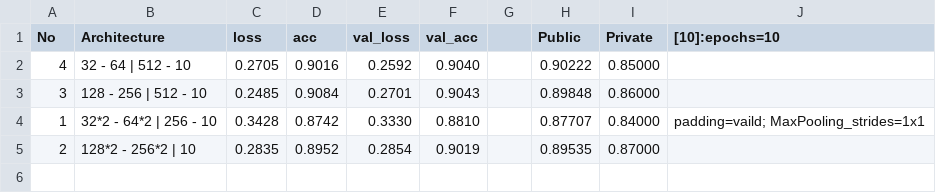
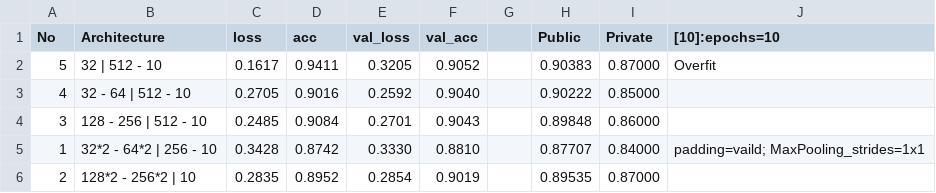
Before and after one commit to BillySilver/ADLxMLDS2017, a CSV file: hw0/performance.csv, drawn as a sheet.

```diff
--- a/hw0/performance.csv
+++ b/hw0/performance.csv
@@ -1,2 +1,3 @@
 No,Architecture                     ,loss   ,acc    ,val_loss,val_acc,,Public ,Private,[10]:epochs=10
+5 ,32 | 512 - 10                    ,0.1617 ,0.9411 ,0.3205  ,0.9052 ,,0.90383,0.87000,Overfit
 4 ,32 - 64 | 512 - 10               ,0.2705 ,0.9016 ,0.2592  ,0.9040 ,,0.90222,0.85000,
```
Also changed, not shown: 3 other files.
